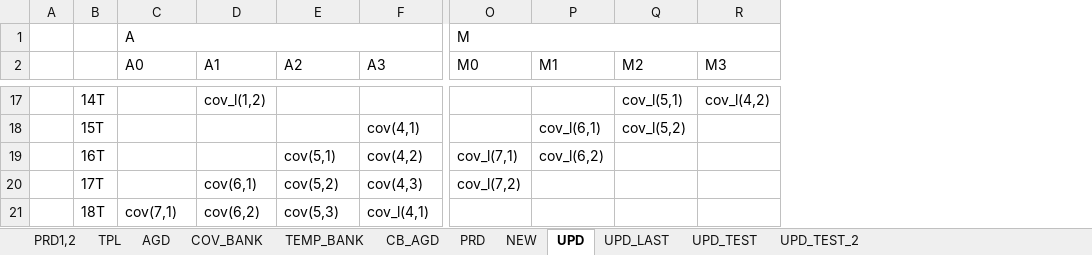
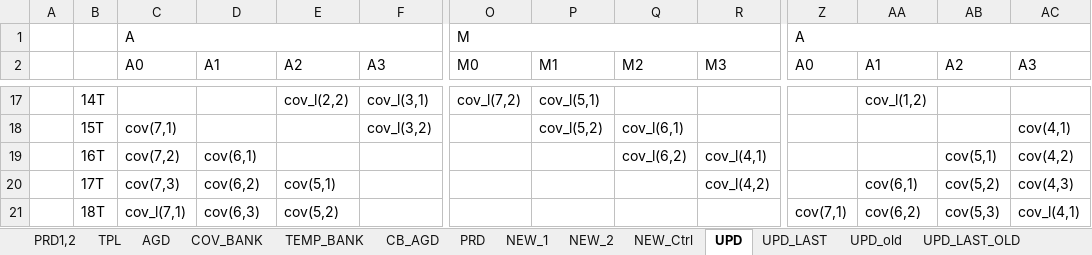
Before and after one commit to olokevin/EKF-SLAM-RTL, an Excel workbook: EKF-SLAM时序图.xlsx, sheet UPD, drawn as a sheet; only a part is shown, gaps mark what is left out; values as stored, in another font and other column widths than the file's, no cell formats; the diff covers the shown part only; the diff names each change by its address in the sheet, - before the commit and + after, or states it on an @@ line.

```diff
--- a/EKF-SLAM时序图.xlsx (sheet UPD)
+++ b/EKF-SLAM时序图.xlsx (sheet UPD)
-sheet tab: NEW
+sheet tab: NEW_1
-sheet tab: UPD_TEST
+sheet tab: NEW_2
+sheet tab: NEW_Ctrl
+sheet tab: UPD_old
+sheet tab: UPD_LAST_OLD
+column Z (A0), row 1: A; row 21: cov(7,1)
+column AA (A1), rows 17-21: cov_l(1,2) |  |  | cov(6,1) | cov(6,2)
+column AB (A2), rows 19-21: cov(5,1) | cov(5,2) | cov(5,3)
+column AC (A3), rows 18-21: cov(4,1) | cov(4,2) | cov(4,3) | cov_l(4,1)
-D17 (A1): cov_l(1,2)
+D17 (A1): (empty)
-E17 (A2): (empty)
+E17 (A2): cov_l(2,2)
-F17 (A3): (empty)
+F17 (A3): cov_l(3,1)
-O17 (M0): (empty)
+O17 (M0): cov_l(7,2)
-P17 (M1): (empty)
+P17 (M1): cov_l(5,1)
-Q17 (M2): cov_l(5,1)
+Q17 (M2): (empty)
-R17 (M3): cov_l(4,2)
+R17 (M3): (empty)
-C18 (A0): (empty)
+C18 (A0): cov(7,1)
-F18 (A3): cov(4,1)
+F18 (A3): cov_l(3,2)
-P18 (M1): cov_l(6,1)
+P18 (M1): cov_l(5,2)
-Q18 (M2): cov_l(5,2)
+Q18 (M2): cov_l(6,1)
-C19 (A0): (empty)
+C19 (A0): cov(7,2)
-D19 (A1): (empty)
+D19 (A1): cov(6,1)
-E19 (A2): cov(5,1)
+E19 (A2): (empty)
-F19 (A3): cov(4,2)
+F19 (A3): (empty)
-O19 (M0): cov_l(7,1)
+O19 (M0): (empty)
-P19 (M1): cov_l(6,2)
+P19 (M1): (empty)
-Q19 (M2): (empty)
+Q19 (M2): cov_l(6,2)
-R19 (M3): (empty)
+R19 (M3): cov_l(4,1)
-C20 (A0): (empty)
+C20 (A0): cov(7,3)
-D20 (A1): cov(6,1)
+D20 (A1): cov(6,2)
-E20 (A2): cov(5,2)
+E20 (A2): cov(5,1)
-F20 (A3): cov(4,3)
+F20 (A3): (empty)
-O20 (M0): cov_l(7,2)
+O20 (M0): (empty)
-R20 (M3): (empty)
+R20 (M3): cov_l(4,2)
-C21 (A0): cov(7,1)
+C21 (A0): cov_l(7,1)
-D21 (A1): cov(6,2)
+D21 (A1): cov(6,3)
-E21 (A2): cov(5,3)
+E21 (A2): cov(5,2)
-F21 (A3): cov_l(4,1)
+F21 (A3): (empty)
```
Also changed, not shown: 2 added columns and 136 edited cells elsewhere in this sheet, sheet NEW_1, sheet PRD, sheet UPD_LAST, cell formats, EKF-SLAMv5.0运算统计.xlsx, 6 other files.
